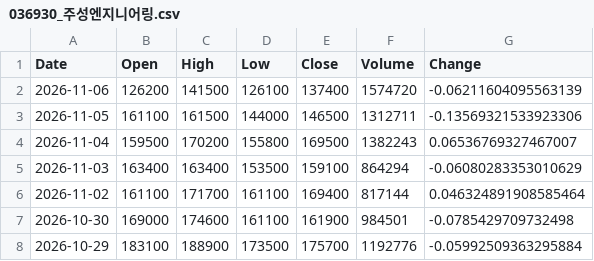
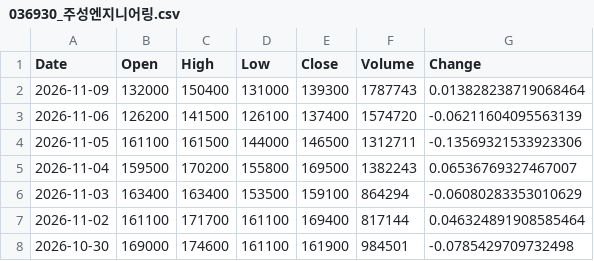
Before and after one commit to trizzen-jc/stock-data, a CSV file: data/Kosdaq/036930_주성엔지니어링.csv, drawn as a sheet; only a part is shown; the shorter side is filled out with more unchanged rows; the diff names each change by its address in the sheet, - before the commit and + after, or states it on an @@ line.

```diff
--- a/data/Kosdaq/036930_주성엔지니어링.csv
+++ b/data/Kosdaq/036930_주성엔지니어링.csv
+row 2: 2026-11-09 | 132000 | 150400 | 131000 | 139300 | 1787743 | 0.013828238719068464
```
Also changed, not shown: data/Kosdaq/196170_알테오젠.csv, data/Kospi/000660_SK하이닉스.csv, 38 other files.
